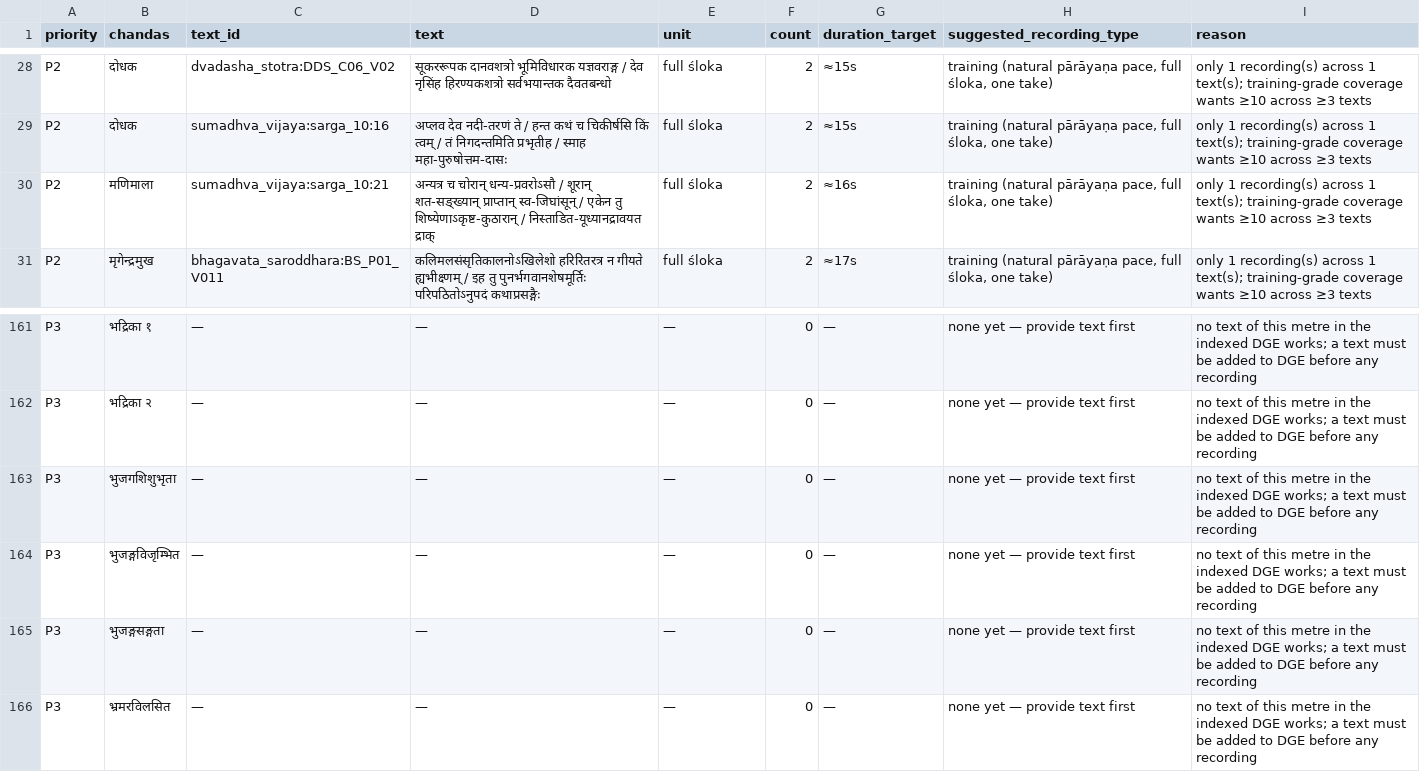
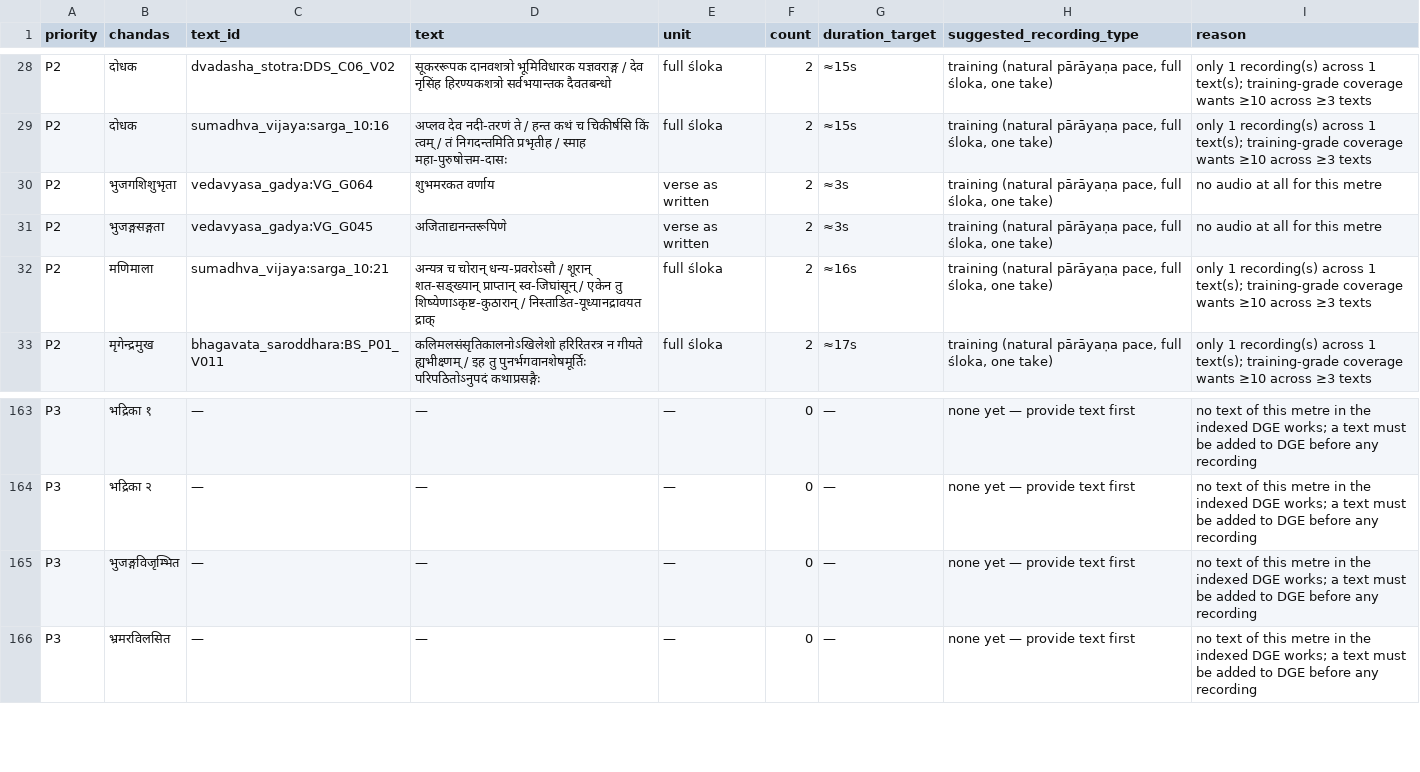
Before and after one commit to Tribhuvanachar/bhumandala, a CSV file: kamadhenu_dataset/RECORDING_REQUESTS.csv, drawn as a sheet; only a part is shown, gaps mark what is left out.

```diff
--- a/kamadhenu_dataset/RECORDING_REQUESTS.csv
+++ b/kamadhenu_dataset/RECORDING_REQUESTS.csv
@@ -29,2 +29,4 @@ P2,दोधक,dvadasha_stotra:DDS_C06_V02,सूकररूपक दान
 P2,दोधक,sumadhva_vijaya:sarga_10:16,अप्लव देव नदी-तरणं ते / हन्त कथं च चिकीर्षसि किं त्वम् / तं निगदन्तमिति प्रभृतीह / स्माह महा-पुरुषोत्तम-दासः,full śloka,2,≈15s,"training (natural pārāyaṇa pace, full śloka, one take)",only 1 recording(s) across 1 text(s); training-grade coverage wants ≥10 across ≥3 texts
+P2,भुजगशिशुभृता,vedavyasa_gadya:VG_G064,शुभमरकत वर्णाय,verse as written,2,≈3s,"training (natural pārāyaṇa pace, full śloka, one take)",no audio at all for this metre
+P2,भुजङ्गसङ्गता,vedavyasa_gadya:VG_G045,अजिताद्यनन्तरूपिणे,verse as written,2,≈3s,"training (natural pārāyaṇa pace, full śloka, one take)",no audio at all for this metre
 P2,मणिमाला,sumadhva_vijaya:sarga_10:21,अन्यत्र च चोरान् धन्य-प्रवरोऽसौ / शूरान् शत-सङ्ख्यान् प्राप्तान् स्व-जिघांसून् / एकेन तु शिष्येणाऽकृष्ट-कुठारान् / निस्ताडित-यूध्यानद्रावयत द्राक्,full śloka,2,≈16s,"training (natural pārāyaṇa pace, full śloka, one take)",only 1 recording(s) across 1 text(s); training-grade coverage wants ≥10 across ≥3 texts
@@ -162,5 +164,3 @@ P3,भद्रिका १,—,—,—,0,—,none yet — provide text first,n
 P3,भद्रिका २,—,—,—,0,—,none yet — provide text first,no text of this metre in the indexed DGE works; a text must be added to DGE before any recording
-P3,भुजगशिशुभृता,—,—,—,0,—,none yet — provide text first,no text of this metre in the indexed DGE works; a text must be added to DGE before any recording
 P3,भुजङ्गविजृम्भित,—,—,—,0,—,none yet — provide text first,no text of this metre in the indexed DGE works; a text must be added to DGE before any recording
-P3,भुजङ्गसङ्गता,—,—,—,0,—,none yet — provide text first,no text of this metre in the indexed DGE works; a text must be added to DGE before any recording
 P3,भ्रमरविलसित,—,—,—,0,—,none yet — provide text first,no text of this metre in the indexed DGE works; a text must be added to DGE before any recording
```
Also changed, not shown: kamadhenu_dataset/chandas_coverage.csv, kamadhenu_dataset/kamadhenu_gap_matrix.csv, 46 other files.
